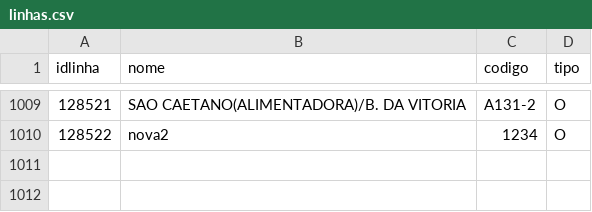
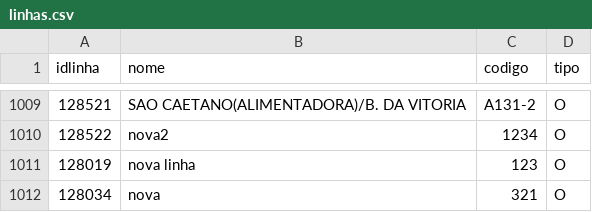
Before and after one commit to ricardo93borges/tf-java, a CSV file: linhas.csv, drawn as a sheet; only a part is shown, gaps mark what is left out; the diff names each change by its address in the sheet, - before the commit and + after, or states it on an @@ line.

```diff
--- a/linhas.csv
+++ b/linhas.csv
+row 1011: 128019 | nova linha | 123 | O
+row 1012: 128034 | nova | 321 | O
```
Also changed, not shown: paradalinha.csv, paradas.csv, 11 other files.
